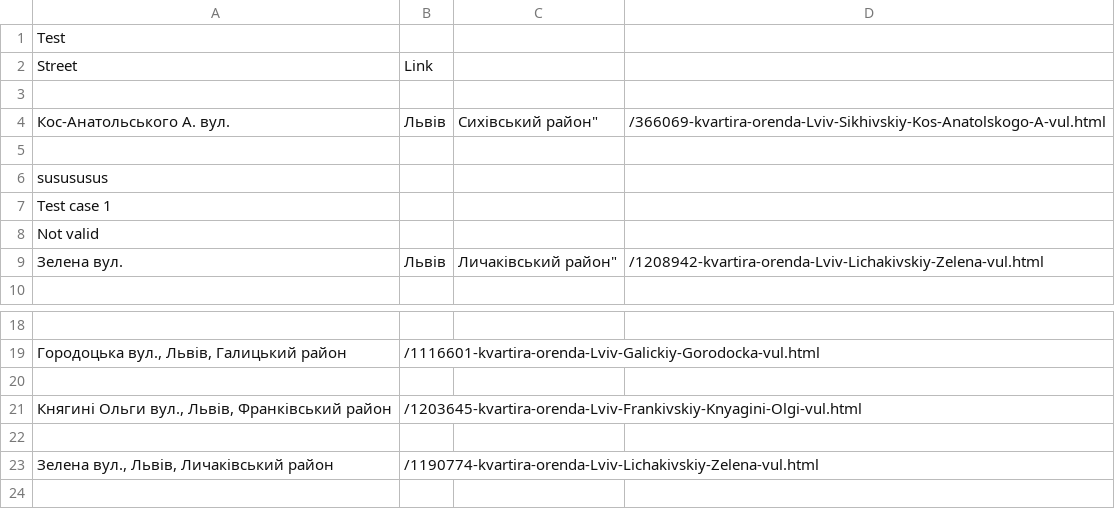
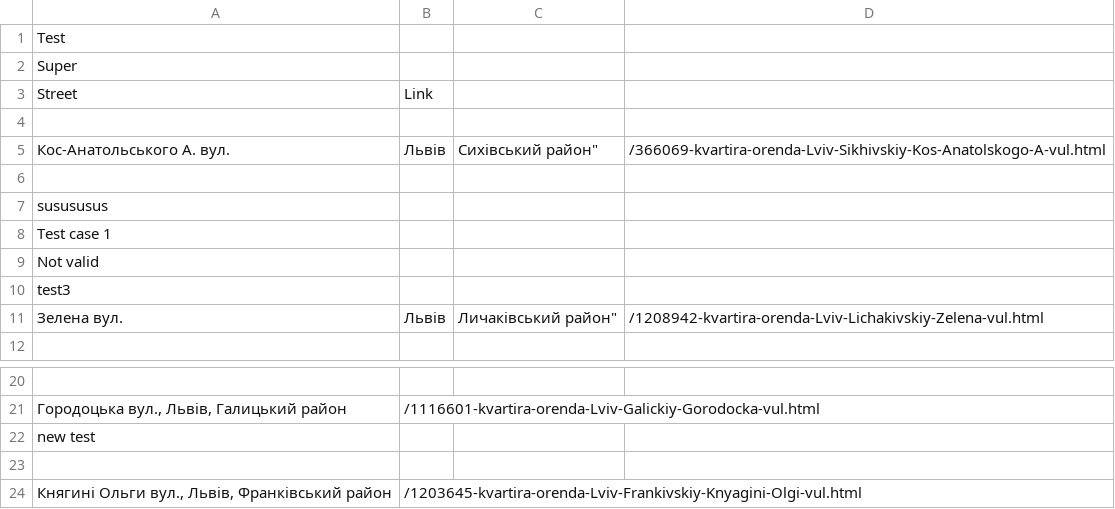
Before and after one commit to trancej/Git, a CSV file: test1.csv, drawn as a sheet; only a part is shown, gaps mark what is left out; the shorter side is filled out with more unchanged rows; the diff names each change by its address in the sheet, - before the commit and + after, or states it on an @@ line.

Commit message:
hotfix2 fix

```diff
--- a/test1.csv
+++ b/test1.csv
+row 2: Super
+row 10: test3
+row 22: new test
```
